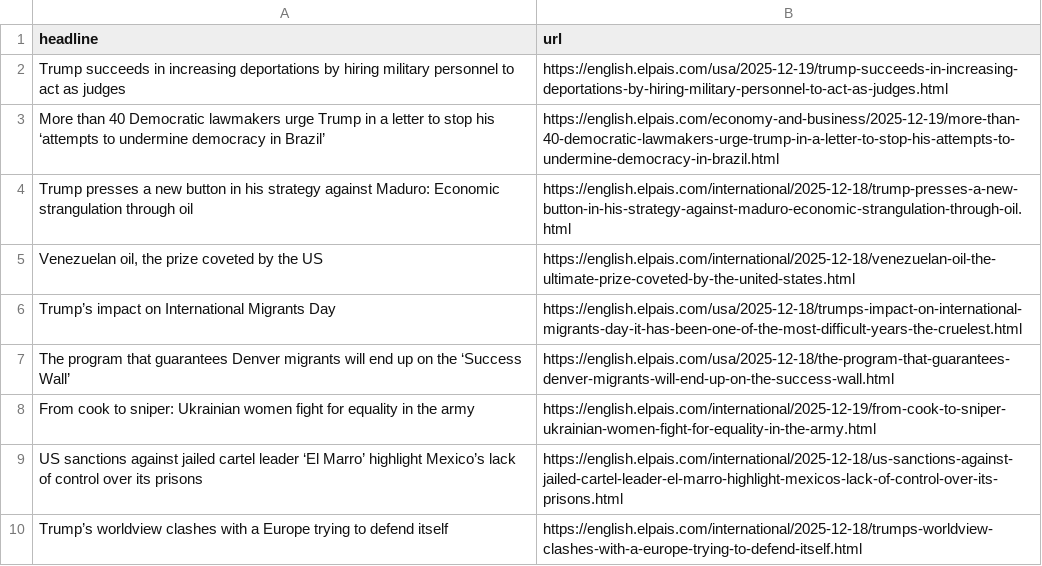
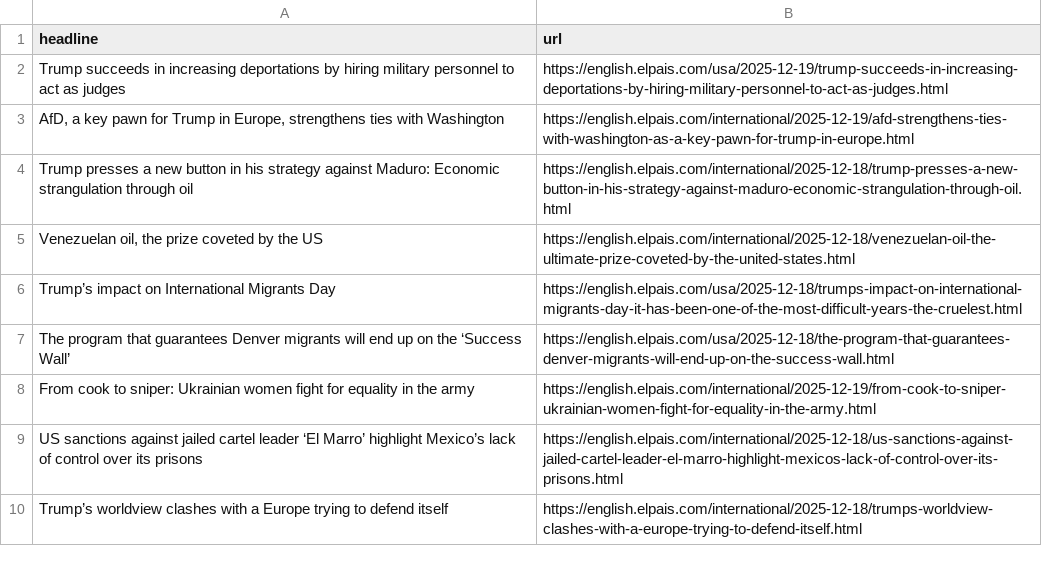
Before and after one commit to berberebecca/el-pais-autoscraper, a CSV file: headlines.csv, drawn as a sheet; only a part is shown; removed rows and columns are numbered as before the commit, all else as after; the diff names each change by its address in the sheet, - before the commit and + after, or states it on an @@ line.

```diff
--- a/headlines.csv
+++ b/headlines.csv
-row 3: More than 40 Democratic lawmakers urge Trump in a letter to stop his ‘attempts to undermine democracy in Brazil’ | https://english.elpais.com/economy-and-business/2025-12-19/more-than-40-democratic-lawmakers-urge-trump-in-a-letter-to-stop-his-attempts-to-undermine-democracy-in-brazil.html
+row 3: AfD, a key pawn for Trump in Europe, strengthens ties with Washington | https://english.elpais.com/international/2025-12-19/afd-strengthens-ties-with-washington-as-a-key-pawn-for-trump-in-europe.html
```
